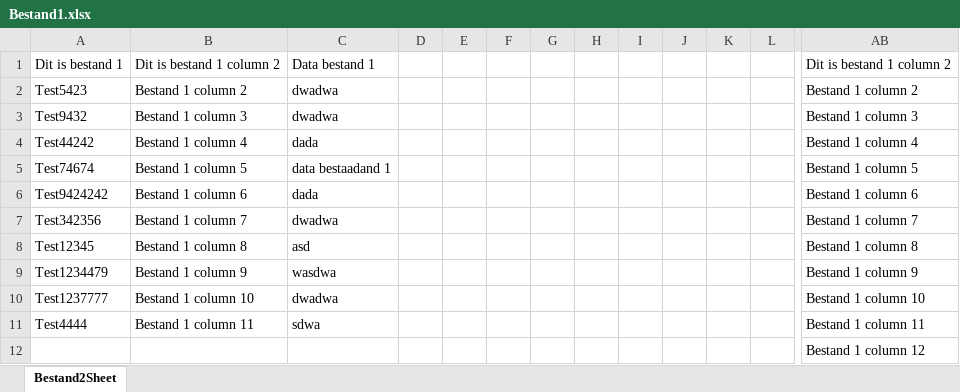
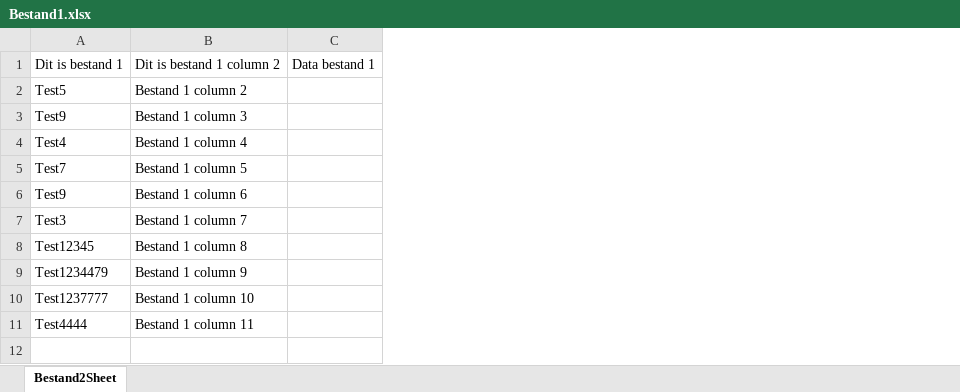
Before and after one commit to timdeplatvis111/ExcelSplitter, an Excel workbook: files/Admin/br/Bestand1.xlsx, sheet Bestand2Sheet, drawn as a sheet; only a part is shown, gaps mark what is left out; values as stored, in another font and other column widths than the file's, no borders; removed rows and columns are numbered as before the commit, all else as after; rows hold the shown columns only; the diff covers the shown part only; the diff names each change by its address in the sheet, - before the commit and + after, or states it on an @@ line.

Commit message:
Test commit for creating a new release

```diff
--- a/files/Admin/br/Bestand1.xlsx (sheet Bestand2Sheet)
+++ b/files/Admin/br/Bestand1.xlsx (sheet Bestand2Sheet)
-column C, rows 1-11: Data bestand 1 | dwadwa | dwadwa | dada | data bestaadand 1 | dada | dwadwa | asd | wasdwa | dwadwa | sdwa
-column D, empty
-column E, empty
-column F, empty
-column G, empty
-column H, empty
-column I, empty
-column J, empty
-column K, empty
-column L, empty
-column AB, rows 1-11: Dit is bestand 1 column 2 | Bestand 1 column 2 | Bestand 1 column 3 | Bestand 1 column 4 | Bestand 1 column 5 | Bestand 1 column 6 | Bestand 1 column 7 | Bestand 1 column 8 | Bestand 1 column 9 | Bestand 1 column 10 | Bestand 1 column 11
+column C, row 1: Data bestand 1
-A2: Test5423
+A2: Test5
-A3: Test9432
+A3: Test9
-A4: Test44242
+A4: Test4
-A5: Test74674
+A5: Test7
-A6: Test9424242
+A6: Test9
-A7: Test342356
+A7: Test3
-row 12:  |  |  |  |  |  |  |  |  |  |  |  | Bestand 1 column 12
```
Also changed, not shown: 15 removed columns elsewhere in this sheet, files/Admin/Bestand1.xlsx, 1 other file.
